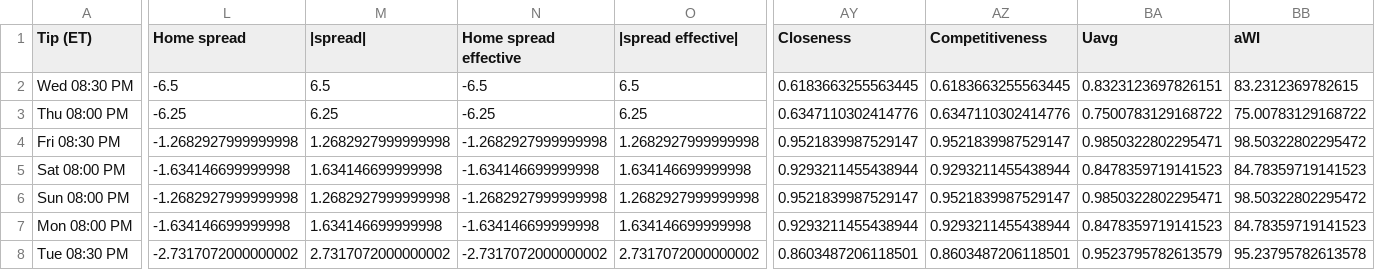
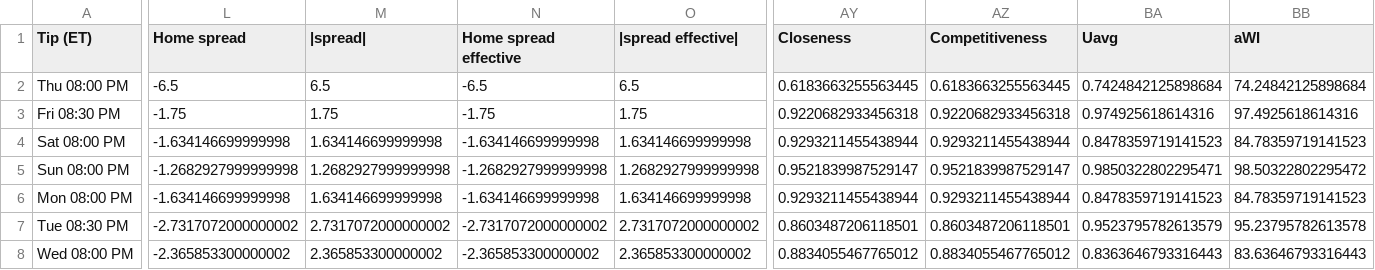
Before and after one commit to sejaldua/nba-watchability, a CSV file: data/forecast/latest.csv, drawn as a sheet; only a part is shown, gaps mark what is left out; removed rows and columns are numbered as before the commit, all else as after; rows hold the shown columns only; the diff covers the shown part only; the diff names each change by its address in the sheet, - before the commit and + after, or states it on an @@ line.

```diff
--- a/data/forecast/latest.csv
+++ b/data/forecast/latest.csv
-row 2: Wed 08:30 PM | -6.5 | 6.5 | -6.5 | 6.5 | 0.6183663255563445 | 0.6183663255563445 | 0.8323123697826151 | 83.2312369782615
-L2 (Home spread): -6.25
+L2 (Home spread): -6.5
-M2 (|spread|): 6.25
+M2 (|spread|): 6.5
-N2 (Home spread effective): -6.25
+N2 (Home spread effective): -6.5
-O2 (|spread effective|): 6.25
+O2 (|spread effective|): 6.5
-AY2 (Closeness): 0.6347110302414776
+AY2 (Closeness): 0.6183663255563445
-AZ2 (Competitiveness): 0.6347110302414776
+AZ2 (Competitiveness): 0.6183663255563445
-BA2 (Uavg): 0.7500783129168722
+BA2 (Uavg): 0.7424842125898684
-BB2 (aWI): 75.00783129168722
+BB2 (aWI): 74.24842125898684
-L3 (Home spread): -1.2682927999999998
+L3 (Home spread): -1.75
-M3 (|spread|): 1.2682927999999998
+M3 (|spread|): 1.75
-N3 (Home spread effective): -1.2682927999999998
+N3 (Home spread effective): -1.75
-O3 (|spread effective|): 1.2682927999999998
+O3 (|spread effective|): 1.75
-AY3 (Closeness): 0.9521839987529147
+AY3 (Closeness): 0.9220682933456318
-AZ3 (Competitiveness): 0.9521839987529147
+AZ3 (Competitiveness): 0.9220682933456318
-BA3 (Uavg): 0.9850322802295471
+BA3 (Uavg): 0.974925618614316
-BB3 (aWI): 98.50322802295472
+BB3 (aWI): 97.4925618614316
+row 8: Wed 08:00 PM | -2.365853300000002 | 2.365853300000002 | -2.365853300000002 | 2.365853300000002 | 0.8834055467765012 | 0.8834055467765012 | 0.8363646793316443 | 83.63646793316443
```
Also changed, not shown: 3 edited cells elsewhere in this file, 2 other files.
